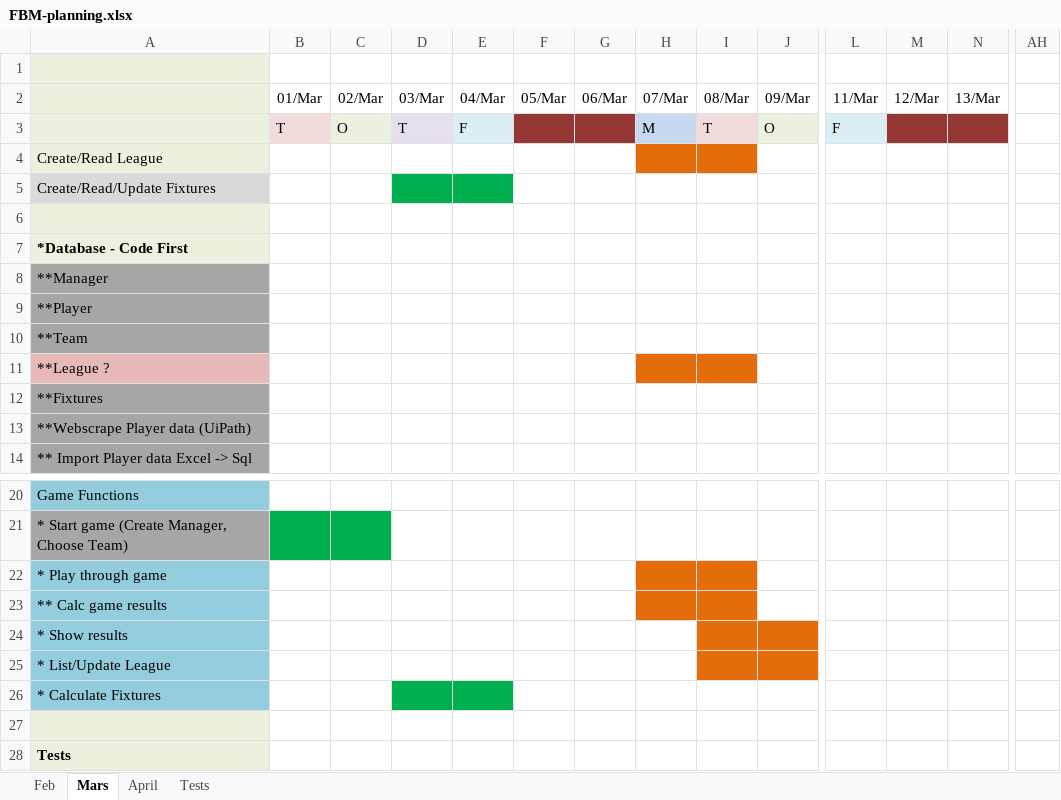
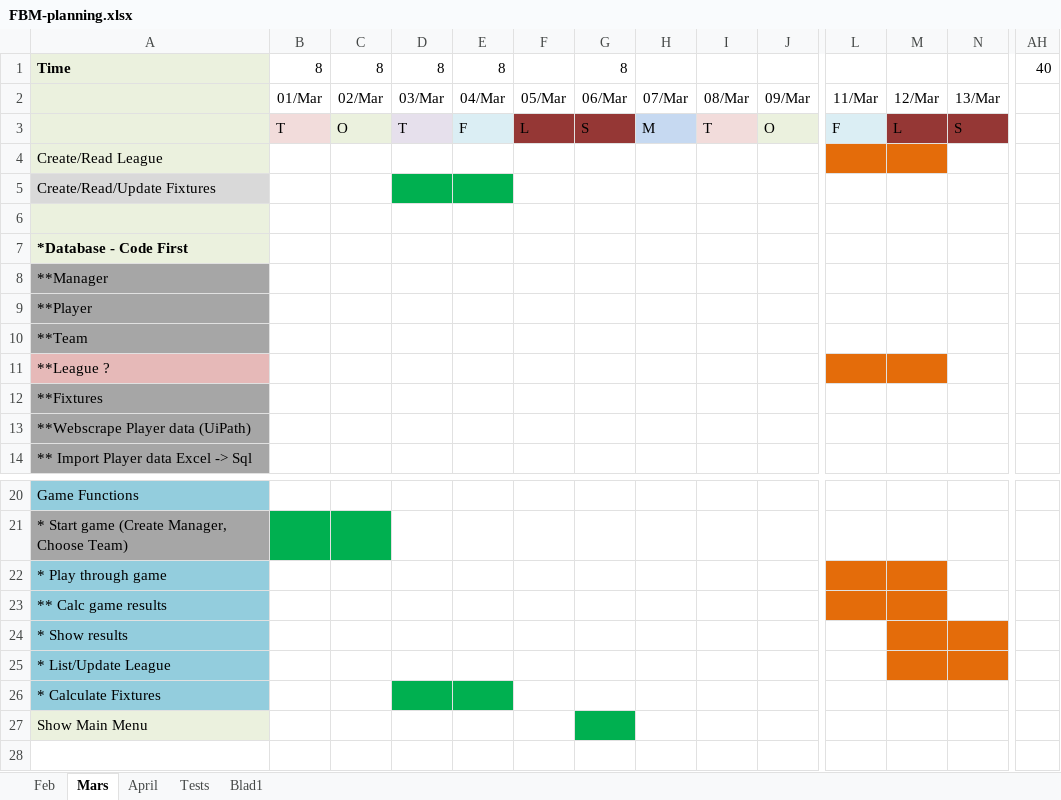
Before and after one commit to MrFusion3000/FuzBallManager, an Excel workbook: FBM-planning.xlsx, sheet Mars, drawn as a sheet; only a part is shown, gaps mark what is left out; values as stored, in another font and other column widths than the file's, no borders; removed rows and columns are numbered as before the commit, all else as after; rows hold the shown columns only; the diff names each change by its address in the sheet, - before the commit and + after, or states it on an @@ line.

Commit message:
v0.022 Fixed Menu flow, List Managed Team Players in GameDay

```diff
--- a/FBM-planning.xlsx (sheet Mars)
+++ b/FBM-planning.xlsx (sheet Mars)
+sheet tab: Blad1
-row 1: (empty)
+row 1: Time | 8 | 8 | 8 | 8 |  | 8 |  |  |  |  |  |  | 40
-F3: (empty)
+F3: L
-G3: (empty)
+G3: S
-M3: (empty)
+M3: L
-N3: (empty)
+N3: S
-H4:I4 fill: #E46C0A
+H4:I4 fill: none
-L4:M4 fill: none
+L4:M4 fill: #E46C0A
-H11:I11 fill: #E46C0A
+H11:I11 fill: none
-L11:M11 fill: none
+L11:M11 fill: #E46C0A
-H22:I23 fill: #E46C0A
+H22:I23 fill: none
-L22:M23 fill: none
+L22:M23 fill: #E46C0A
-I24:J25 fill: #E46C0A
+I24:J25 fill: none
-M24:N25 fill: none
+M24:N25 fill: #E46C0A
-row 27: (empty)
-A27: Tests
+A27: Show Main Menu
-A27 bold: on
+A27 bold: off
-G27 fill: none
+G27 fill: #00B050
```
Also changed, not shown: sheet Feb, 12 other files.
